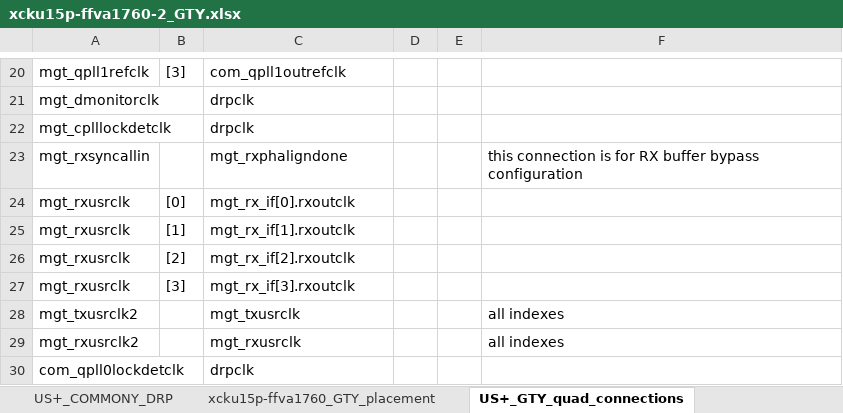
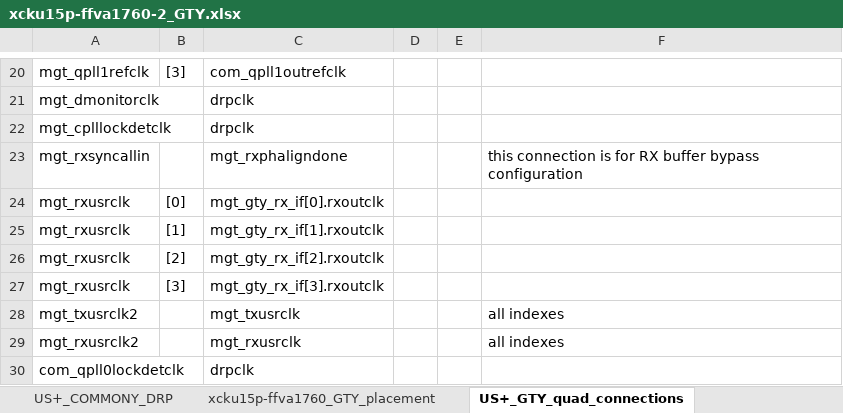
Before and after one commit to madorskya/mgt_builder, an Excel workbook: examples/apex_USp/src/xcku15p-ffva1760-2_GTY.xlsx, sheet US+_GTY_quad_connections, drawn as a sheet; only a part is shown, gaps mark what is left out; values as stored, in another font and other column widths than the file's, no borders; the diff names each change by its address in the sheet, - before the commit and + after, or states it on an @@ line.

```diff
--- a/examples/apex_USp/src/xcku15p-ffva1760-2_GTY.xlsx (sheet US+_GTY_quad_connections)
+++ b/examples/apex_USp/src/xcku15p-ffva1760-2_GTY.xlsx (sheet US+_GTY_quad_connections)
-C24: mgt_rx_if[0].rxoutclk
+C24: mgt_gty_rx_if[0].rxoutclk
-C25: mgt_rx_if[1].rxoutclk
+C25: mgt_gty_rx_if[1].rxoutclk
-C26: mgt_rx_if[2].rxoutclk
+C26: mgt_gty_rx_if[2].rxoutclk
-C27: mgt_rx_if[3].rxoutclk
+C27: mgt_gty_rx_if[3].rxoutclk
```
Also changed, not shown: sheet US+_GTY_ports, sheet US+_COMMONY_ports, formulas that keep their value, examples/apex_USp/src/xcku15p-ffva1760-2_GTH.xlsx, 28 other files.
